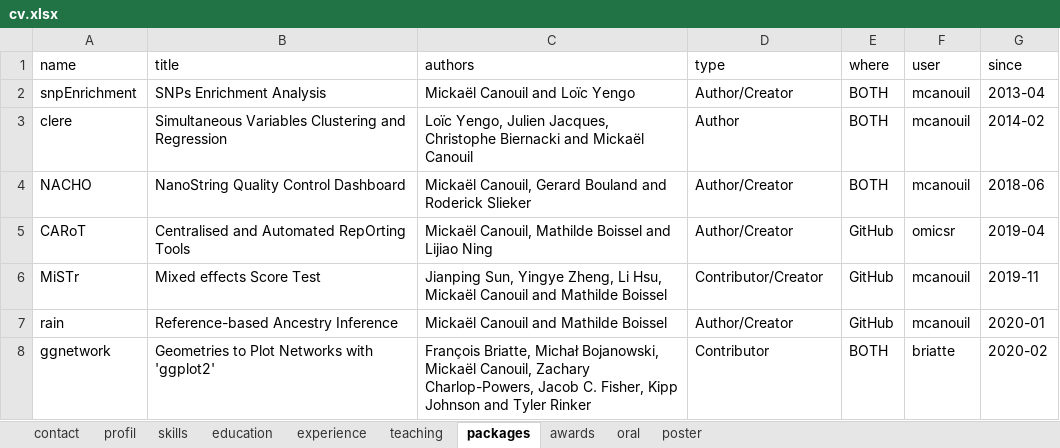
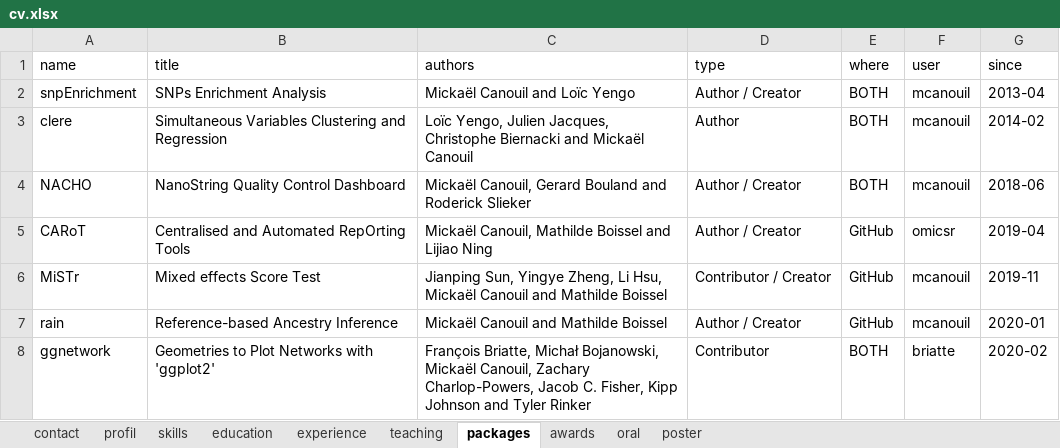
Before and after one commit to mcanouil/curriculum_vitae, an Excel workbook: data/cv.xlsx, sheet packages, drawn as a sheet; values as stored, in another font and other column widths than the file's, no borders; the diff names each change by its address in the sheet, - before the commit and + after, or states it on an @@ line.

Commit message:
minor text style changes

```diff
--- a/data/cv.xlsx (sheet packages)
+++ b/data/cv.xlsx (sheet packages)
-D2 (type): Author/Creator
+D2 (type): Author / Creator
-D4:D5 (type): Author/Creator
+D4:D5 (type): Author / Creator
-D6 (type): Contributor/Creator
+D6 (type): Contributor / Creator
-D7 (type): Author/Creator
+D7 (type): Author / Creator
```
